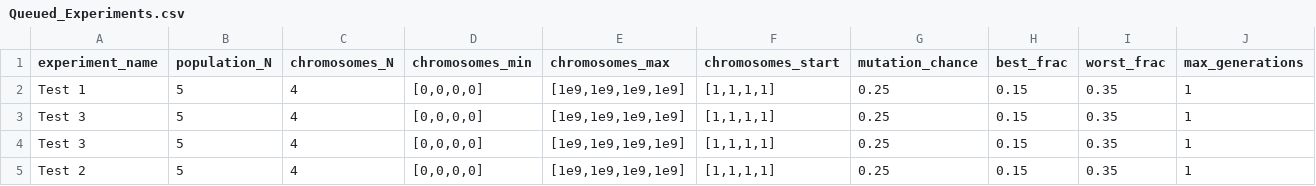
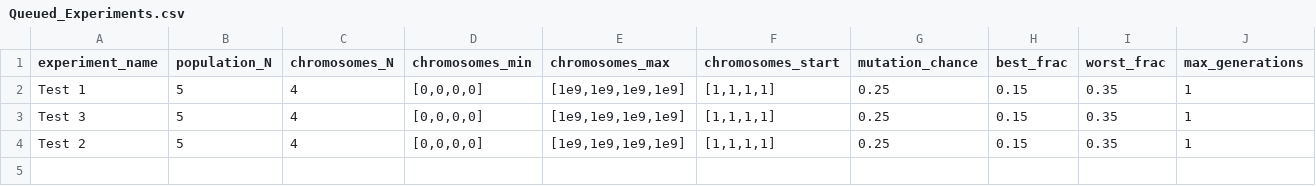
Before and after one commit to CaiWilliams/Experiment-Status, a CSV file: Queued_Experiments.csv, drawn as a sheet; only a part is shown; rows hold the shown columns only; the diff names each change by its address in the sheet, - before the commit and + after, or states it on an @@ line.

Commit message:
Add files via upload

```diff
--- a/Queued_Experiments.csv
+++ b/Queued_Experiments.csv
-row 4: Test 3 | 5 | 4 | [0,0,0,0] | [1e9,1e9,1e9,1e9] | [1,1,1,1] | 0.25 | 0.15 | 0.35 | 1
```
